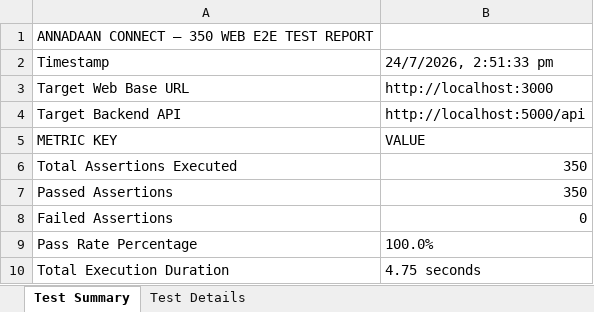
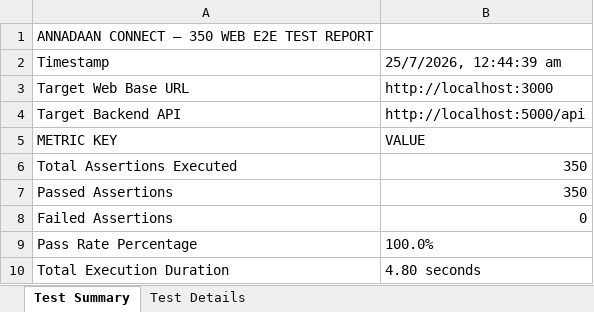
Before and after one commit to harshith1103/PDD-Project, an Excel workbook: selenium-tests/test_results.xlsx, sheet Test Summary, drawn as a sheet; values as stored, in another font and other column widths than the file's, no borders; the diff names each change by its address in the sheet, - before the commit and + after, or states it on an @@ line.

```diff
--- a/selenium-tests/test_results.xlsx (sheet Test Summary)
+++ b/selenium-tests/test_results.xlsx (sheet Test Summary)
-B2: 24/7/2026, 2:51:33 pm
+B2: 25/7/2026, 12:44:39 am
-B10: 4.75 seconds
+B10: 4.80 seconds
```
Also changed, not shown: sheet Test Details, Test Results/Excel/APM_Performance_Metrics_Report.xlsx, Test Results/Excel/Load_Testing_Report.xlsx, 32 other files.
